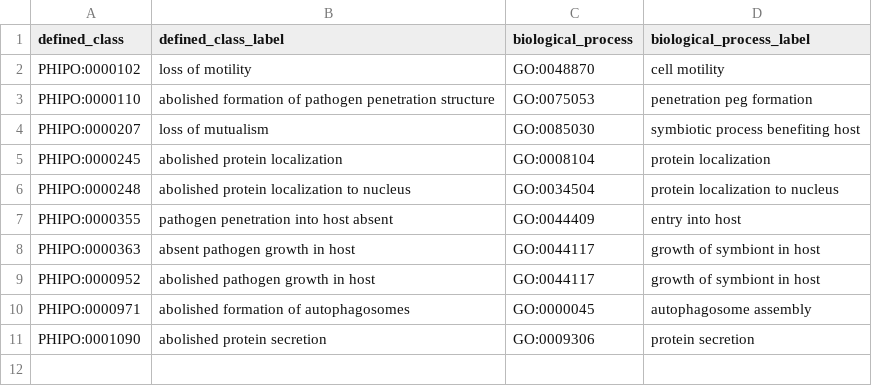
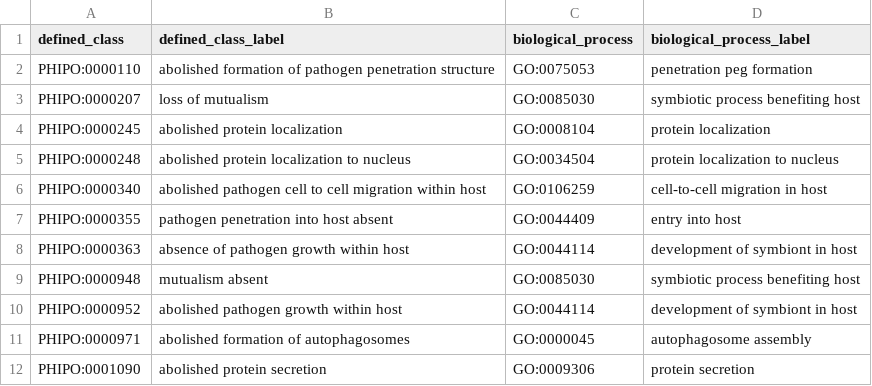
Before and after one commit to PHI-base/phipo, a TSV file: src/patterns/data/default/abnormalAbsenceOfBiologicalProcess.tsv, drawn as a sheet.

```diff
--- a/src/patterns/data/default/abnormalAbsenceOfBiologicalProcess.tsv
+++ b/src/patterns/data/default/abnormalAbsenceOfBiologicalProcess.tsv
@@ -1,3 +1,2 @@
 defined_class	defined_class_label	biological_process	biological_process_label
-PHIPO:0000102	loss of motility	GO:0048870	cell motility
 PHIPO:0000110	abolished formation of pathogen penetration structure	GO:0075053	penetration peg formation
@@ -6,5 +5,7 @@ PHIPO:0000245	abolished protein localization	GO:0008104	protein localization
 PHIPO:0000248	abolished protein localization to nucleus	GO:0034504	protein localization to nucleus
+PHIPO:0000340	abolished pathogen cell to cell migration within host	GO:0106259	cell-to-cell migration in host
 PHIPO:0000355	pathogen penetration into host absent	GO:0044409	entry into host
-PHIPO:0000363	absent pathogen growth in host	GO:0044117	growth of symbiont in host
-PHIPO:0000952	abolished pathogen growth in host	GO:0044117	growth of symbiont in host
+PHIPO:0000363	absence of pathogen growth within host	GO:0044114	development of symbiont in host
+PHIPO:0000948	mutualism absent	GO:0085030	symbiotic process benefiting host
+PHIPO:0000952	abolished pathogen growth within host	GO:0044114	development of symbiont in host
 PHIPO:0000971	abolished formation of autophagosomes	GO:0000045	autophagosome assembly
```
Also changed, not shown: src/patterns/data/default/abnormalMorphologyOfAnatomicalEntity.tsv, src/patterns/data/default/abnormallyDecreasedLevelOfChemicalEntity.tsv, 27 other files.
